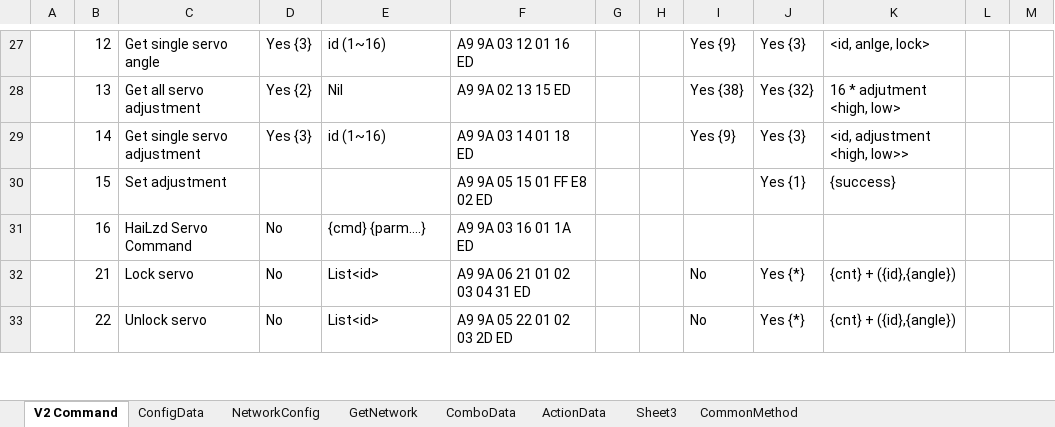
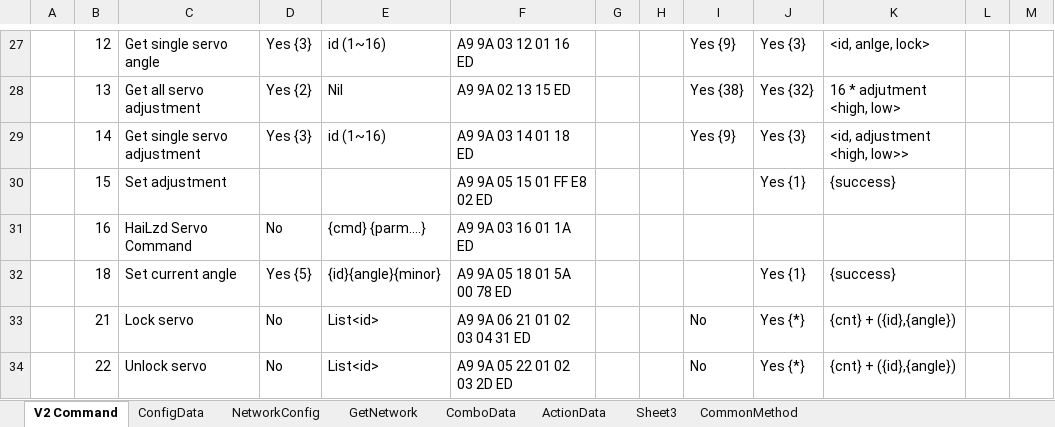
Before and after one commit to Super169/RobotControl, an Excel workbook: info/Info.xlsx, sheet V2 Command, drawn as a sheet; only a part is shown, gaps mark what is left out; values as stored, in another font and other column widths than the file's, no borders; the diff names each change by its address in the sheet, - before the commit and + after, or states it on an @@ line.

Commit message:
Update generic command to set angle (for Hailzd only)

```diff
--- a/info/Info.xlsx (sheet V2 Command)
+++ b/info/Info.xlsx (sheet V2 Command)
+row 32:  | 18 | Set current angle | Yes {5} | {id}{angle}{minor} | A9 9A 05 18 01 5A 00 78 ED |  |  |  | Yes {1} | {success}
```
Also changed, not shown: 9 other files.
